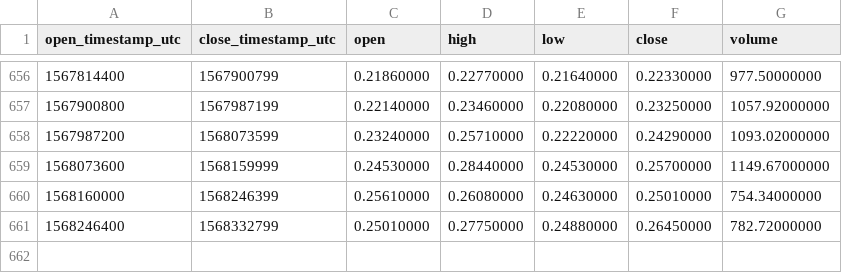
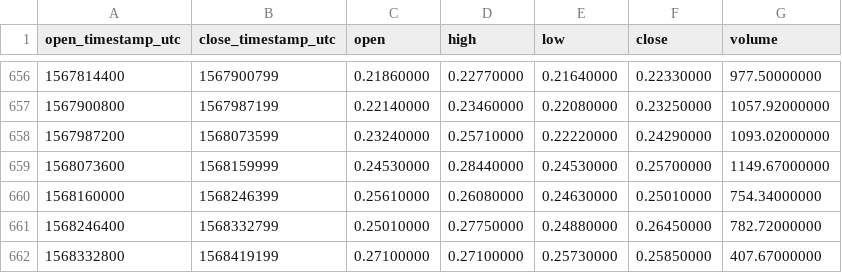
Before and after one commit to cryptobigbro/binance-XZCBNB, a CSV file: binance-XZCBNB-1d.csv, drawn as a sheet; only a part is shown, gaps mark what is left out; the diff names each change by its address in the sheet, - before the commit and + after, or states it on an @@ line.

Commit message:
Update OHLCV data.

```diff
--- a/binance-XZCBNB-1d.csv
+++ b/binance-XZCBNB-1d.csv
+row 662: 1568332800 | 1568419199 | 0.27100000 | 0.27100000 | 0.25730000 | 0.25850000 | 407.67000000
```
Also changed, not shown: 1 other file.
